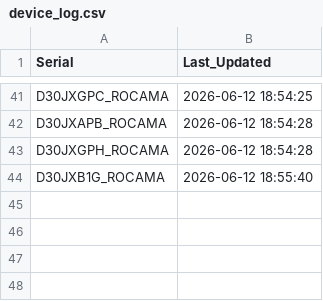
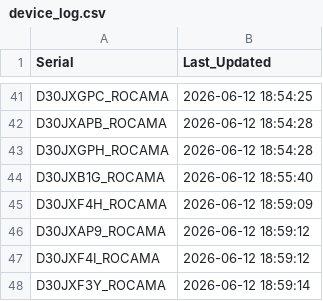
Before and after one commit to gganada/Huenit_update_repo, a CSV file: logs/device_log.csv, drawn as a sheet; only a part is shown, gaps mark what is left out; the diff names each change by its address in the sheet, - before the commit and + after, or states it on an @@ line.

Commit message:
🎯 K210 펌웨어 업데이트 완료 - 총 47개 장치 로그 업데이트

```diff
--- a/logs/device_log.csv
+++ b/logs/device_log.csv
+row 45: D30JXF4H_ROCAMA | 2026-06-12 18:59:09
+row 46: D30JXAP9_ROCAMA | 2026-06-12 18:59:12
+row 47: D30JXF4I_ROCAMA | 2026-06-12 18:59:12
+row 48: D30JXF3Y_ROCAMA | 2026-06-12 18:59:14
```
